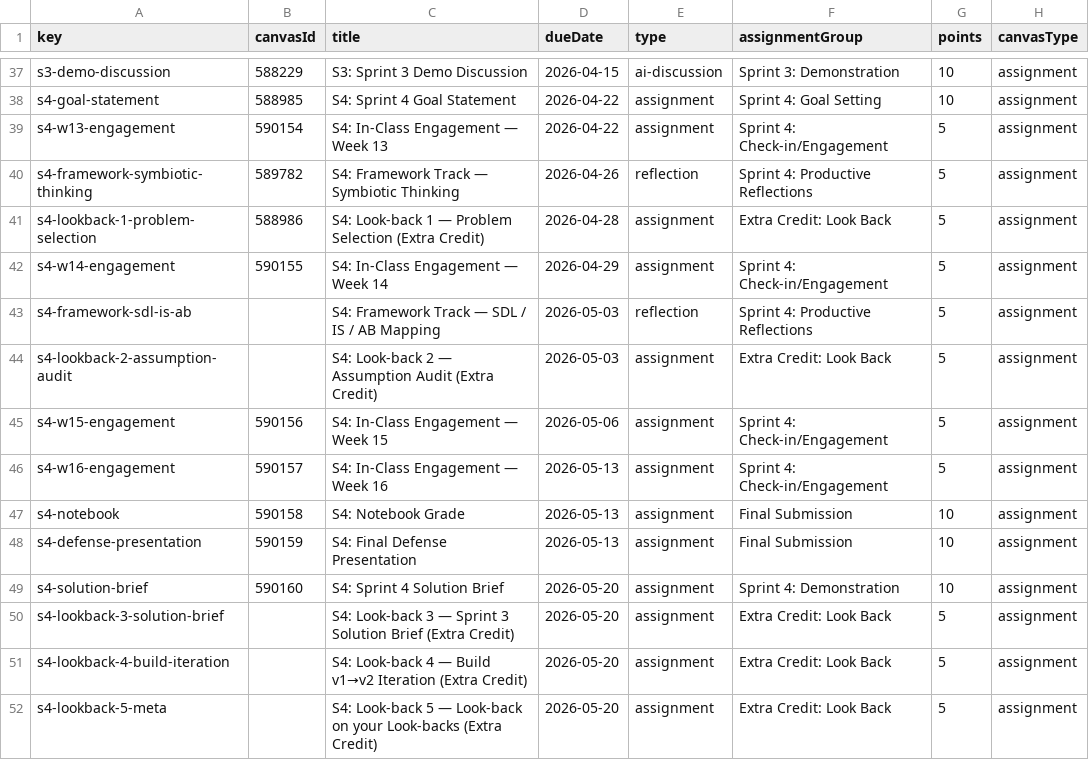
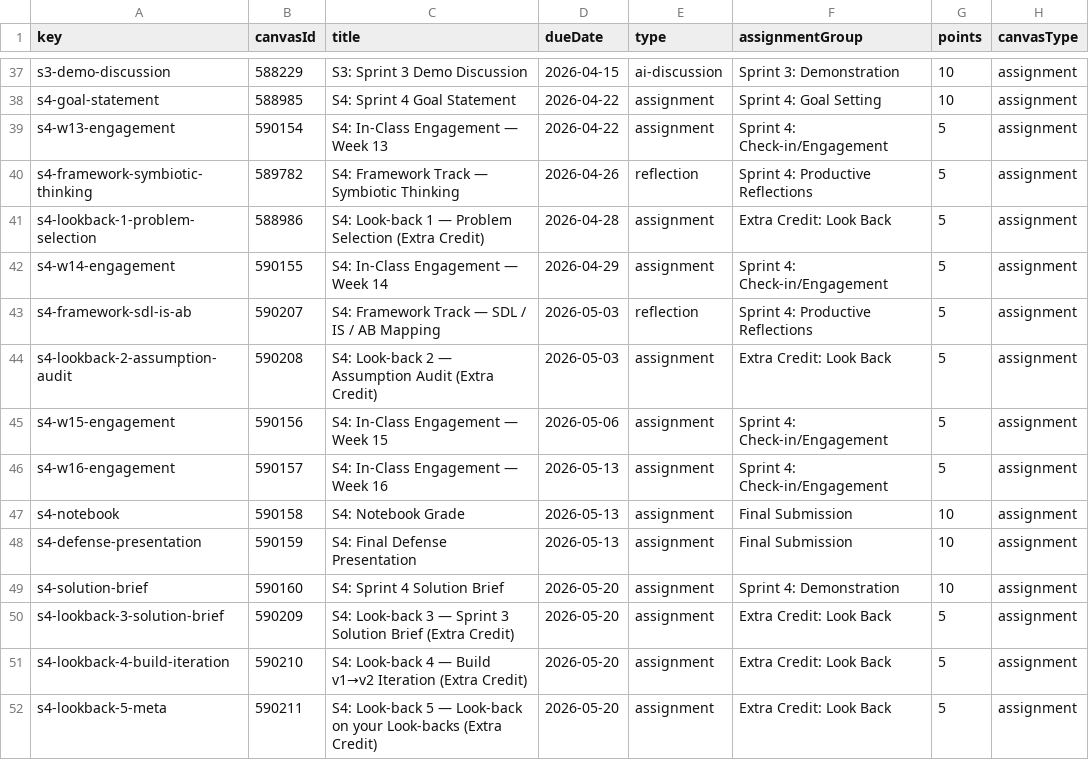
Before and after one commit to profsathya/Common-Curriculum, a CSV file: config/cst395-assignments.csv, drawn as a sheet; only a part is shown, gaps mark what is left out; the diff names each change by its address in the sheet, - before the commit and + after, or states it on an @@ line.

```diff
--- a/config/cst395-assignments.csv
+++ b/config/cst395-assignments.csv
-B43 (canvasId): (empty)
+B43 (canvasId): 590207
-B44 (canvasId): (empty)
+B44 (canvasId): 590208
-B50 (canvasId): (empty)
+B50 (canvasId): 590209
-B51 (canvasId): (empty)
+B51 (canvasId): 590210
-B52 (canvasId): (empty)
+B52 (canvasId): 590211
```
Also changed, not shown: 6 other files.
